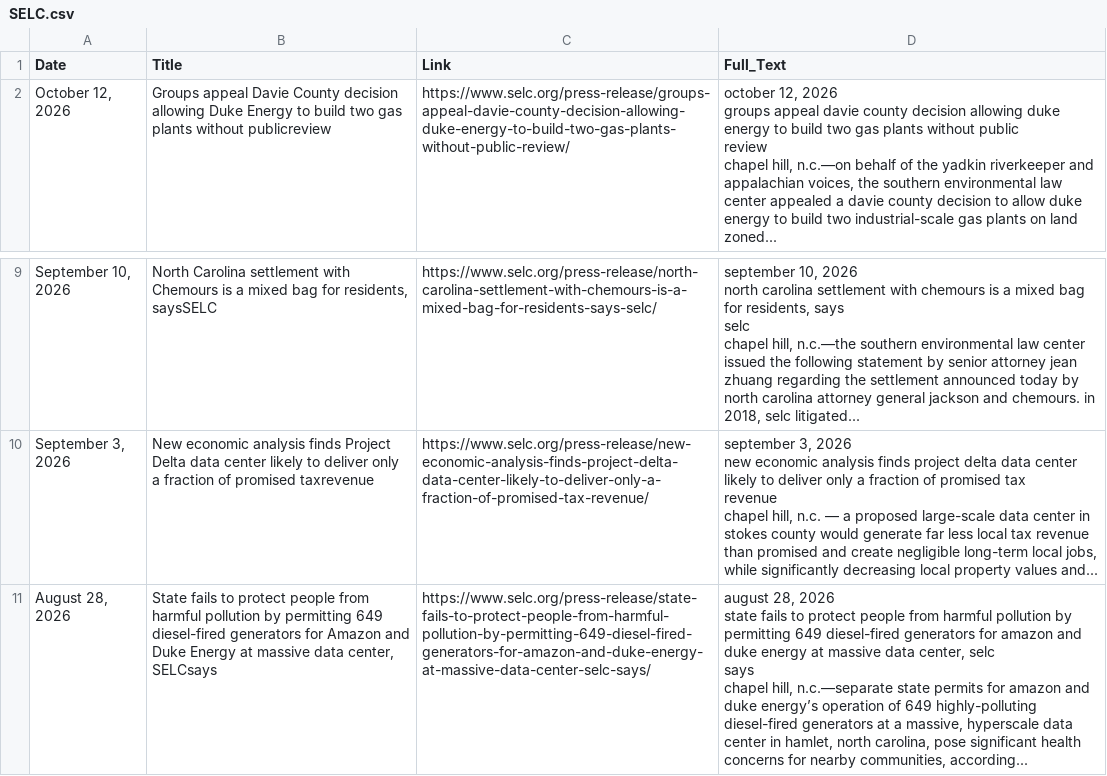
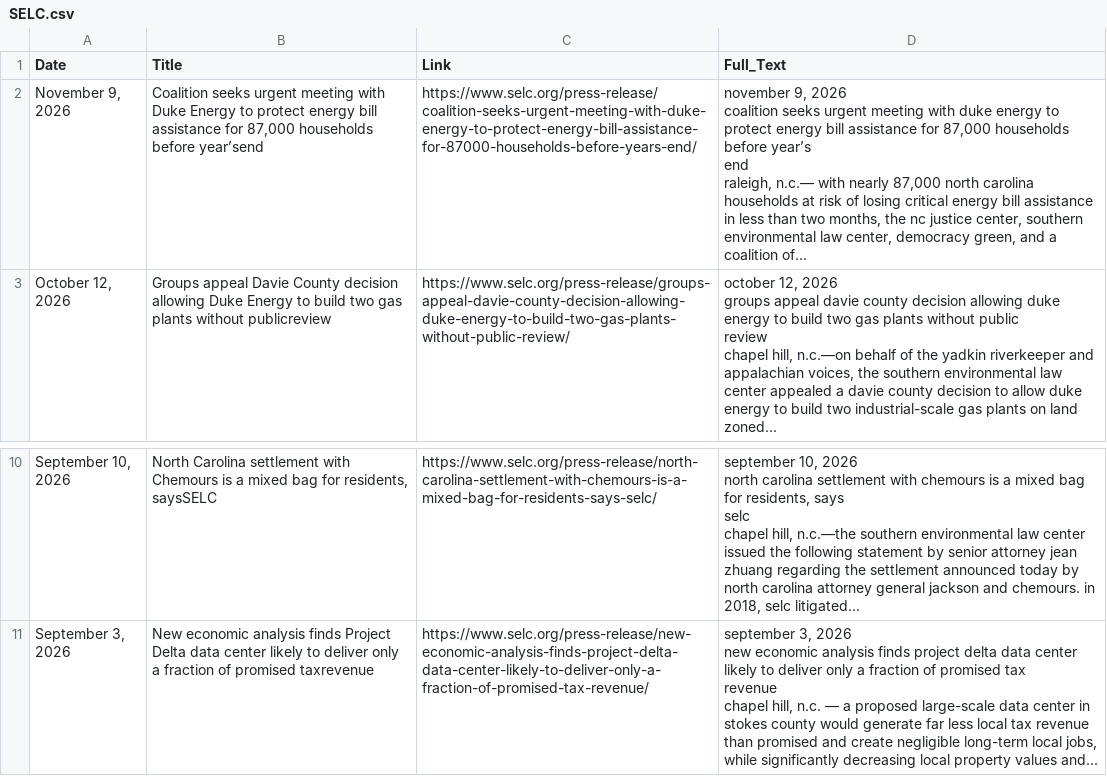
Before and after one commit to LJEA-web/Southern_Energy_Law, a CSV file: SELC.csv, drawn as a sheet; only a part is shown, gaps mark what is left out.

```diff
--- a/SELC.csv
+++ b/SELC.csv
@@ -1,2 +1,30 @@
 Date,Title,Link,Full_Text
+"November 9, 2026","Coalition seeks urgent meeting with Duke Energy to protect energy bill assistance for 87,000 households before year’send",https://www.selc.org/press-release/coalition-seeks-urgent-meeting-with-duke-energy-to-protect-energy-bill-assistance-for-87000-households-before-years-end/,"
+
+
+
+
+
+
+november 9, 2026
+
+          coalition seeks urgent meeting with duke energy to protect energy bill assistance for 87,000 households before year’s
+          end
+
+
+
+
+
+
+
+
+
+
+
+
+
+
+raleigh, n.c.— with nearly 87,000 north carolina households at risk of losing critical energy bill assistance in less than two months, the nc justice center, southern environmental law center, democracy green, and a coalition of...
+
+"
 "October 12, 2026",Groups appeal Davie County decision allowing Duke Energy to build two gas plants without publicreview,https://www.selc.org/press-release/groups-appeal-davie-county-decision-allowing-duke-energy-to-build-two-gas-plants-without-public-review/,"
@@ -253,29 +281 @@ chapel hill, n.c. — a proposed large-scale data center in stokes county would
 "
-"August 28, 2026","State fails to protect people from harmful pollution by permitting 649 diesel-fired generators for Amazon and Duke Energy at massive data center, SELCsays",https://www.selc.org/press-release/state-fails-to-protect-people-from-harmful-pollution-by-permitting-649-diesel-fired-generators-for-amazon-and-duke-energy-at-massive-data-center-selc-says/,"
-
-
-
-
-
-
-august 28, 2026
-
-          state fails to protect people from harmful pollution by permitting 649 diesel-fired generators for amazon and duke energy at massive data center, selc
-          says
-
-
-
-
-
-
-
-
-
-
-
-
-
-
-chapel hill, n.c.—separate state permits for amazon and duke energy’s operation of 649 highly-polluting diesel-fired generators at a massive, hyperscale data center in hamlet, north carolina, pose significant health concerns for nearby communities, according...
-
-"
```
